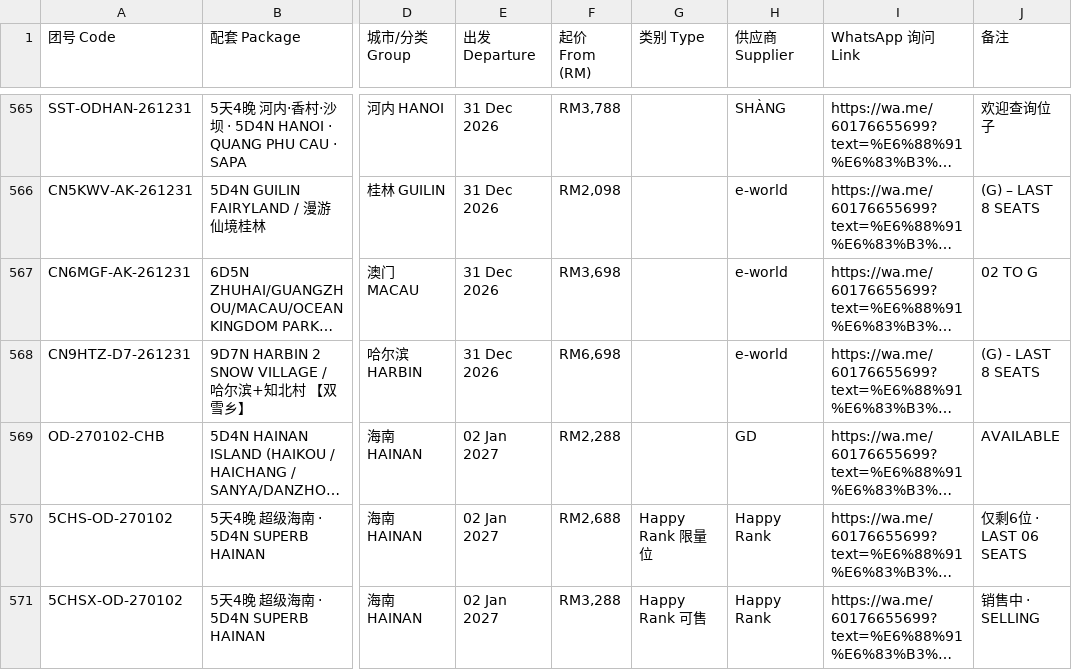
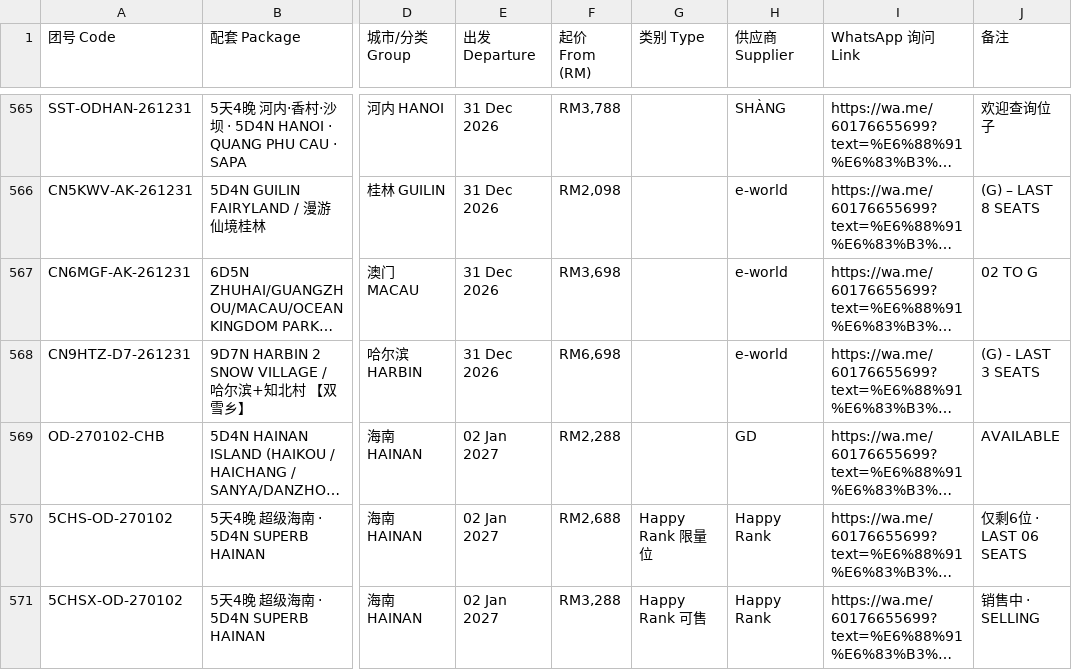
Before and after one commit to tryst88-cmd/watseng-price, a CSV file: WatSeng_Pricelist_Meta.csv, drawn as a sheet; only a part is shown, gaps mark what is left out; long unchanged cells end in …; the diff names each change by its address in the sheet, - before the commit and + after, or states it on an @@ line.

Commit message:
Correct E-WORLD merged-cell seat extraction

```diff
--- a/WatSeng_Pricelist_Meta.csv
+++ b/WatSeng_Pricelist_Meta.csv
-J568 (备注): (G) - LAST 8 SEATS
+J568 (备注): (G) - LAST 3 SEATS
```
Also changed, not shown: 1 other file.
